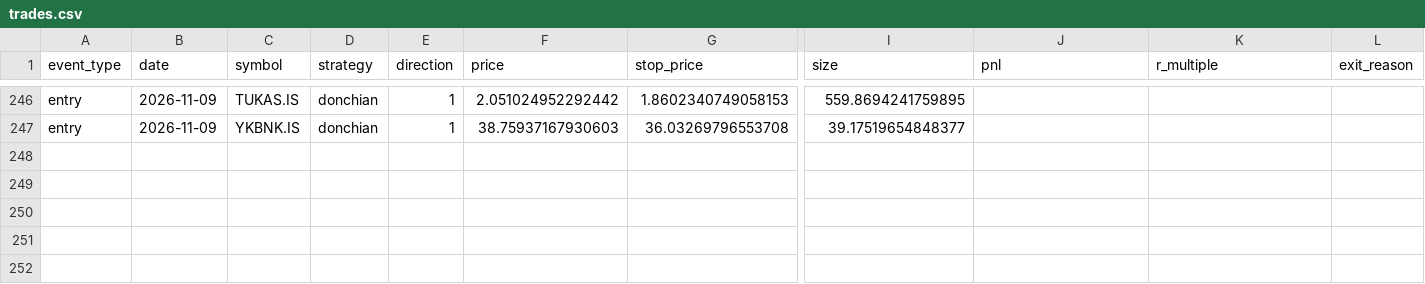
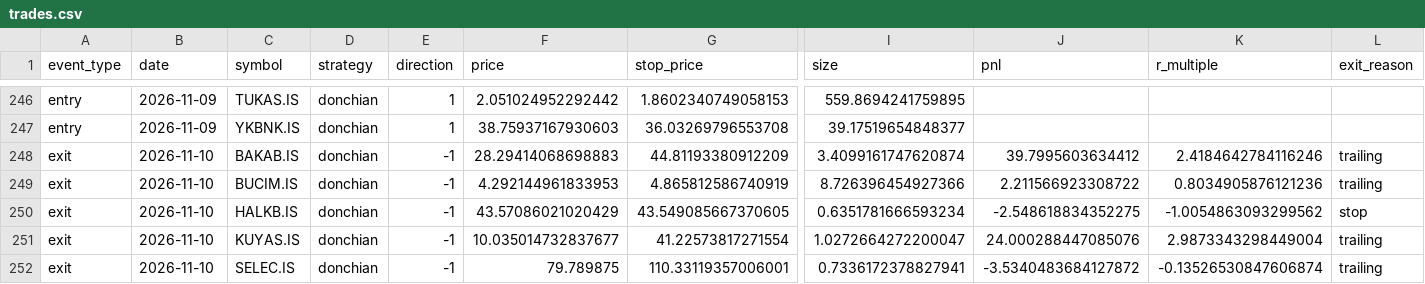
Before and after one commit to osmanacarr/trading-system, a CSV file: paper_trading/logs/trades.csv, drawn as a sheet; only a part is shown, gaps mark what is left out; rows hold the shown columns only; the diff names each change by its address in the sheet, - before the commit and + after, or states it on an @@ line.

```diff
--- a/paper_trading/logs/trades.csv
+++ b/paper_trading/logs/trades.csv
+row 248: exit | 2026-11-10 | BAKAB.IS | donchian | -1 | 28.29414068698883 | 44.81193380912209 | 3.4099161747620874 | 39.7995603634412 | 2.4184642784116246 | trailing
+row 249: exit | 2026-11-10 | BUCIM.IS | donchian | -1 | 4.292144961833953 | 4.865812586740919 | 8.726396454927366 | 2.211566923308722 | 0.8034905876121236 | trailing
+row 250: exit | 2026-11-10 | HALKB.IS | donchian | -1 | 43.57086021020429 | 43.549085667370605 | 0.6351781666593234 | -2.548618834352275 | -1.0054863093299562 | stop
+row 251: exit | 2026-11-10 | KUYAS.IS | donchian | -1 | 10.035014732837677 | 41.22573817271554 | 1.0272664272200047 | 24.000288447085076 | 2.9873343298449004 | trailing
+row 252: exit | 2026-11-10 | SELEC.IS | donchian | -1 | 79.789875 | 110.33119357006001 | 0.7336172378827941 | -3.5340483684127872 | -0.13526530847606874 | trailing
```
Also changed, not shown: paper_trading/logs/equity.csv, 6 other files.
